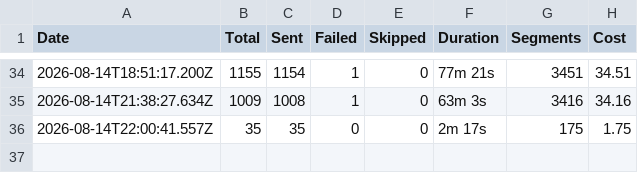
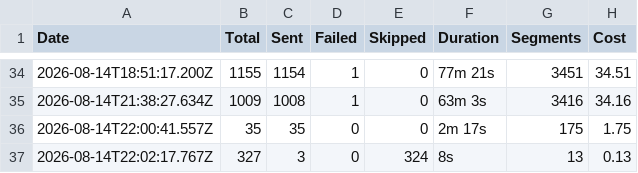
Before and after one commit to Wiingy-US/Loop-Sms-sender, a CSV file: history.csv, drawn as a sheet; only a part is shown, gaps mark what is left out; the diff names each change by its address in the sheet, - before the commit and + after, or states it on an @@ line.

Commit message:
Update SMS run history

```diff
--- a/history.csv
+++ b/history.csv
+row 37: 2026-08-14T22:02:17.767Z | 327 | 3 | 0 | 324 | 8s | 13 | 0.13
```
